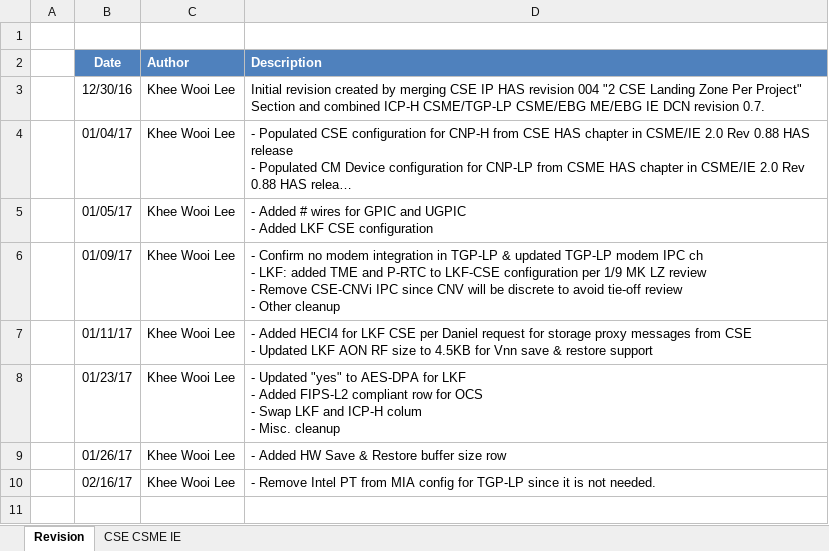
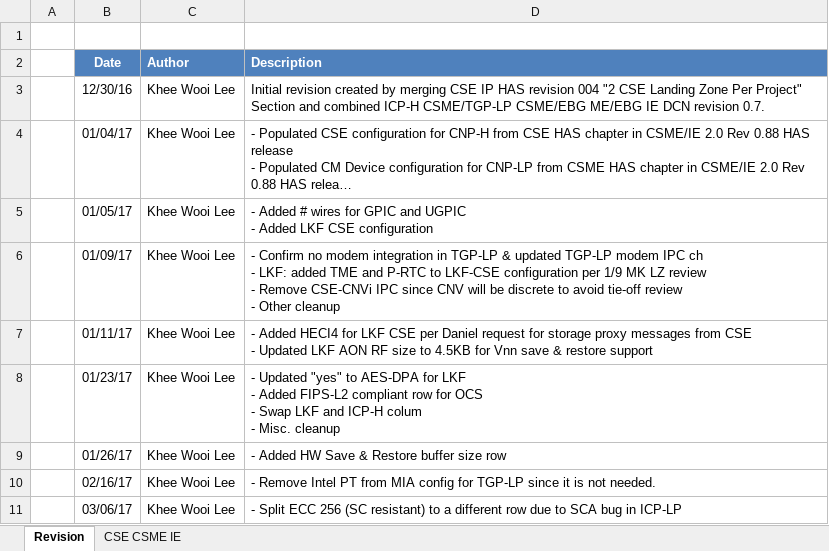
Before and after one commit to jason-ytsao/exp_submodule, an Excel workbook: ArchSpecs/Working/CSME IE OCS Hardware Architecture Features Per Project.xlsx, sheet Revision, drawn as a sheet; long unchanged cells end in …; values as stored, in another font and other column widths than the file's, no borders; the diff names each change by its address in the sheet, - before the commit and + after, or states it on an @@ line.

```diff
--- a/ArchSpecs/Working/CSME IE OCS Hardware Architecture Features Per Project.xlsx (sheet Revision)
+++ b/ArchSpecs/Working/CSME IE OCS Hardware Architecture Features Per Project.xlsx (sheet Revision)
+row 11:  | 03/06/17 | Khee Wooi Lee | - Split ECC 256 (SC resistant) to a different row due to SCA bug in ICP-LP
```
Also changed, not shown: sheet CSE CSME IE.
